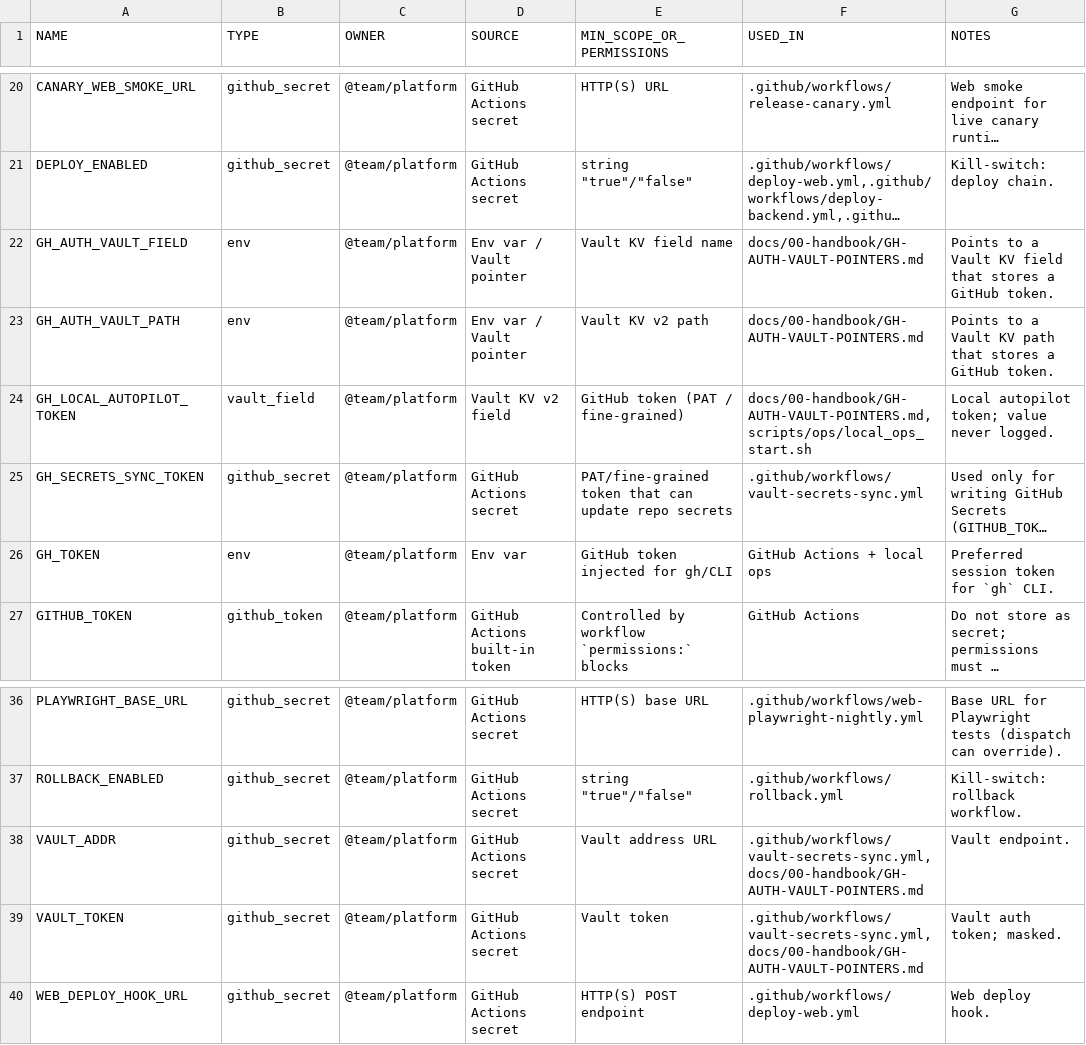
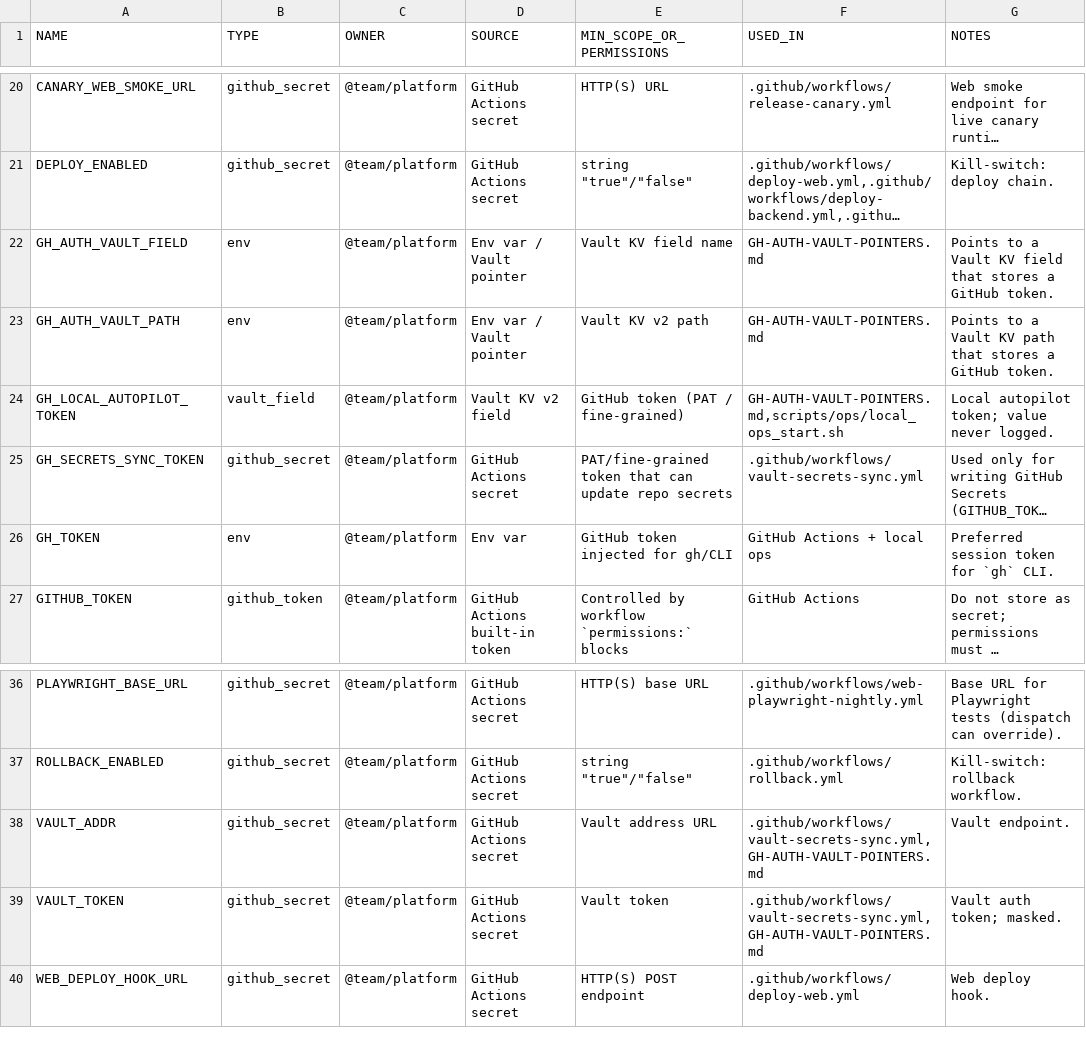
Before and after one commit to Halildeu/platform-ssot, a TSV file: docs/00-handbook/AUTH-REGISTRY.tsv, drawn as a sheet; only a part is shown, gaps mark what is left out; long unchanged cells end in …; the diff names each change by its address in the sheet, - before the commit and + after, or states it on an @@ line.

```diff
--- a/docs/00-handbook/AUTH-REGISTRY.tsv
+++ b/docs/00-handbook/AUTH-REGISTRY.tsv
-F22:F23 (USED_IN): docs/00-handbook/GH-AUTH-VAULT-POINTERS.md
+F22:F23 (USED_IN): GH-AUTH-VAULT-POINTERS.md
-F24 (USED_IN): docs/00-handbook/GH-AUTH-VAULT-POINTERS.md,scripts/ops/local_ops_start.sh
+F24 (USED_IN): GH-AUTH-VAULT-POINTERS.md,scripts/ops/local_ops_start.sh
-F38:F39 (USED_IN): .github/workflows/vault-secrets-sync.yml,docs/00-handbook/GH-AUTH-VAULT-POINTERS.md
+F38:F39 (USED_IN): .github/workflows/vault-secrets-sync.yml,GH-AUTH-VAULT-POINTERS.md
```
Also changed, not shown: docs/03-delivery/PROJECT-FLOW.tsv, 46 other files.
